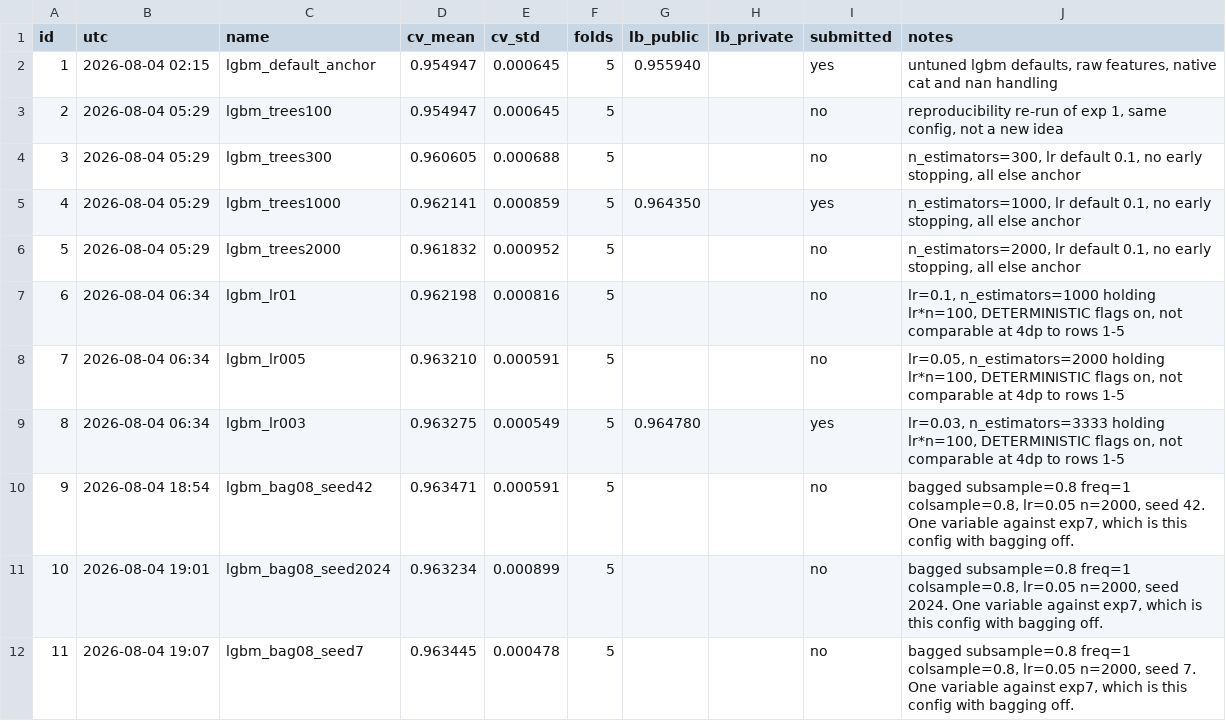
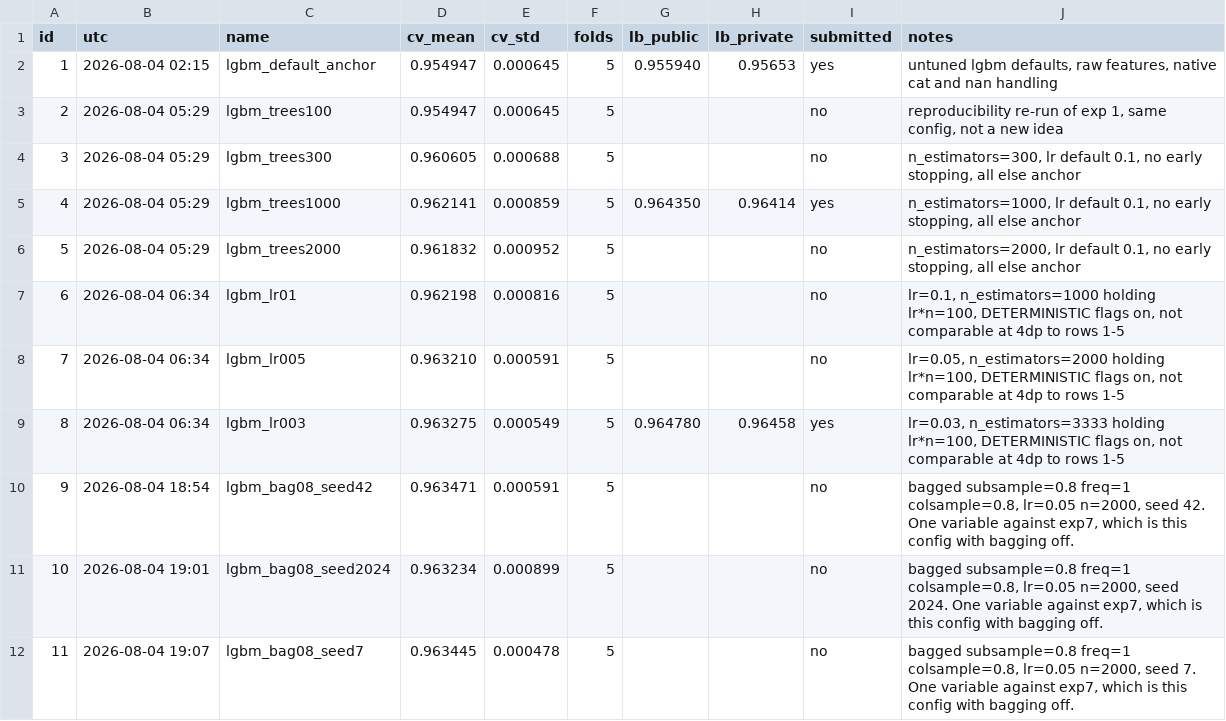
Before and after one commit to vyask21/smartphone-addiction, a CSV file: experiments.csv, drawn as a sheet; only a part is shown; the diff covers the shown part only.

Commit message:
fill the private scores into the ledger

```diff
--- a/experiments.csv
+++ b/experiments.csv
@@ -1,6 +1,6 @@
 id,utc,name,cv_mean,cv_std,folds,lb_public,lb_private,submitted,notes
-1,2026-08-04 02:15,lgbm_default_anchor,0.954947,0.000645,5,0.955940,,yes,"untuned lgbm defaults, raw features, native cat and nan handling"
+1,2026-08-04 02:15,lgbm_default_anchor,0.954947,0.000645,5,0.955940,0.95653,yes,"untuned lgbm defaults, raw features, native cat and nan handling"
 2,2026-08-04 05:29,lgbm_trees100,0.954947,0.000645,5,,,no,"reproducibility re-run of exp 1, same config, not a new idea"
 3,2026-08-04 05:29,lgbm_trees300,0.960605,0.000688,5,,,no,"n_estimators=300, lr default 0.1, no early stopping, all else anchor"
-4,2026-08-04 05:29,lgbm_trees1000,0.962141,0.000859,5,0.964350,,yes,"n_estimators=1000, lr default 0.1, no early stopping, all else anchor"
+4,2026-08-04 05:29,lgbm_trees1000,0.962141,0.000859,5,0.964350,0.96414,yes,"n_estimators=1000, lr default 0.1, no early stopping, all else anchor"
 5,2026-08-04 05:29,lgbm_trees2000,0.961832,0.000952,5,,,no,"n_estimators=2000, lr default 0.1, no early stopping, all else anchor"
@@ -8,3 +8,3 @@ id,utc,name,cv_mean,cv_std,folds,lb_public,lb_private,submitted,notes
 7,2026-08-04 06:34,lgbm_lr005,0.963210,0.000591,5,,,no,"lr=0.05, n_estimators=2000 holding lr*n=100, DETERMINISTIC flags on, not comparable at 4dp to rows 1-5"
-8,2026-08-04 06:34,lgbm_lr003,0.963275,0.000549,5,0.964780,,yes,"lr=0.03, n_estimators=3333 holding lr*n=100, DETERMINISTIC flags on, not comparable at 4dp to rows 1-5"
+8,2026-08-04 06:34,lgbm_lr003,0.963275,0.000549,5,0.964780,0.96458,yes,"lr=0.03, n_estimators=3333 holding lr*n=100, DETERMINISTIC flags on, not comparable at 4dp to rows 1-5"
 9,2026-08-04 18:54,lgbm_bag08_seed42,0.963471,0.000591,5,,,no,"bagged subsample=0.8 freq=1 colsample=0.8, lr=0.05 n=2000, seed 42. One variable against exp7, which is this config with bagging off."
```
Also changed, not shown: 1 added row and 36 edited cells elsewhere in this file.
